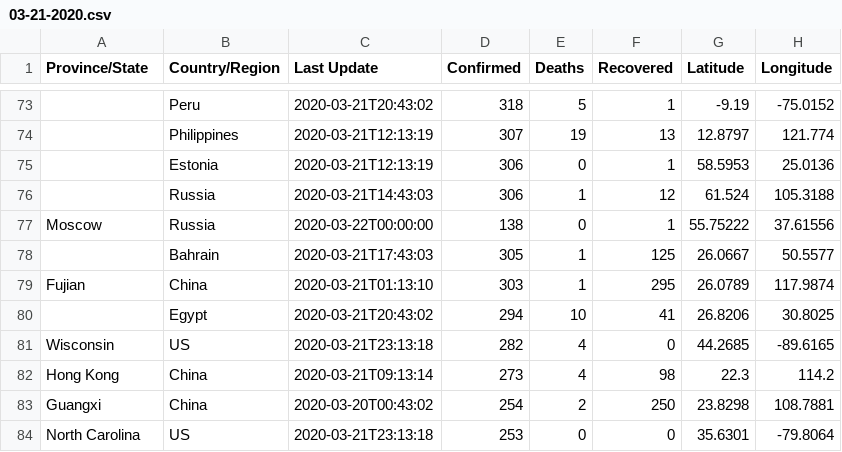
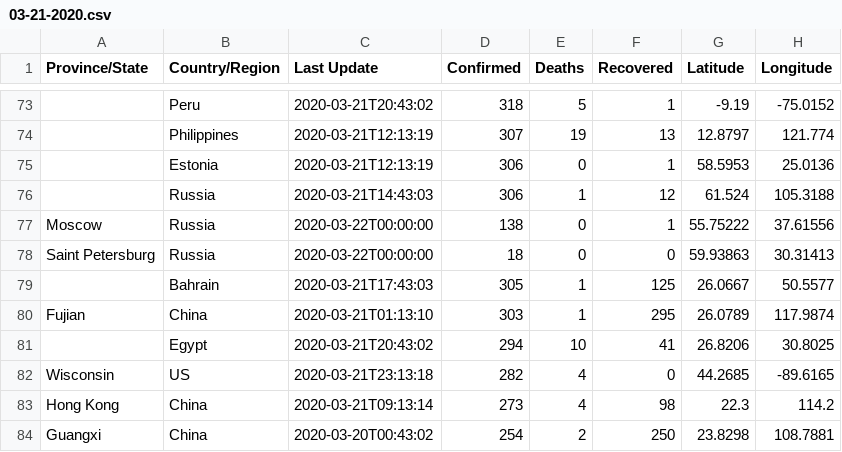
Before and after one commit to jerrys7/COVID-19_plus_Russia, a CSV file: csse_covid_19_data/csse_covid_19_daily_reports/03-21-2020.csv, drawn as a sheet; only a part is shown, gaps mark what is left out; the shorter side is filled out with more unchanged rows; the diff names each change by its address in the sheet, - before the commit and + after, or states it on an @@ line.

```diff
--- a/csse_covid_19_data/csse_covid_19_daily_reports/03-21-2020.csv
+++ b/csse_covid_19_data/csse_covid_19_daily_reports/03-21-2020.csv
+row 78: Saint Petersburg | Russia | 2020-03-22T00:00:00 | 18 | 0 | 0 | 59.93863 | 30.31413
```
Also changed, not shown: csse_covid_19_data/csse_covid_19_daily_reports/03-05-2020.csv, csse_covid_19_data/csse_covid_19_daily_reports/03-06-2020.csv, 12 other files.
